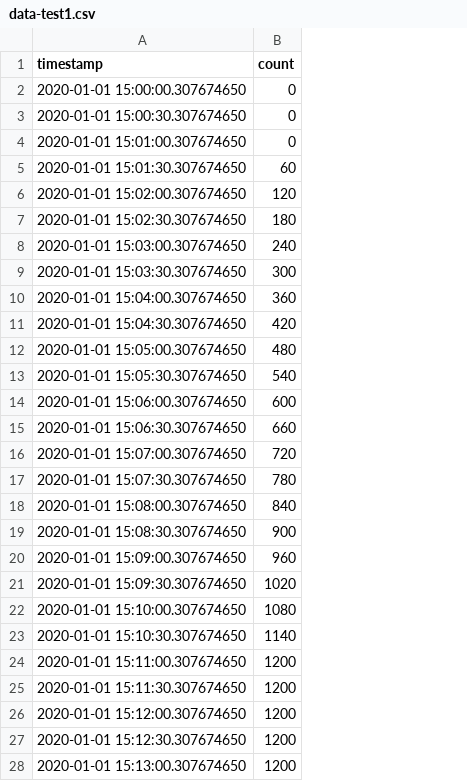
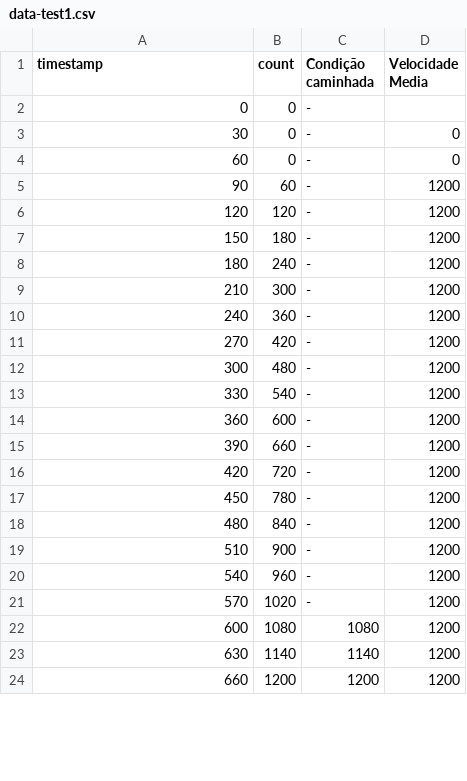
Before and after one commit to marcoaureliomenezes/Trie_Challenge, a CSV file: data/data2/data-test1.csv, drawn as a sheet; only a part is shown; removed rows and columns are numbered as before the commit, all else as after; the diff covers the shown part only; the diff names each change by its address in the sheet, - before the commit and + after, or states it on an @@ line.

```diff
--- a/data/data2/data-test1.csv
+++ b/data/data2/data-test1.csv
+column C (Condição caminhada), rows 2-24: - | - | - | - | - | - | - | - | - | - | - | - | - | - | - | - | - | - | - | - | 1080 | 1140 | 1200
+column D (Velocidade Media), rows 3-24: 0 | 0 | 1200 | 1200 | 1200 | 1200 | 1200 | 1200 | 1200 | 1200 | 1200 | 1200 | 1200 | 1200 | 1200 | 1200 | 1200 | 1200 | 1200 | 1200 | 1200 | 1200
-A2 (timestamp): 2020-01-01 15:00:00.307674650
+A2 (timestamp): 0
-A3 (timestamp): 2020-01-01 15:00:30.307674650
+A3 (timestamp): 30
-A4 (timestamp): 2020-01-01 15:01:00.307674650
+A4 (timestamp): 60
-A5 (timestamp): 2020-01-01 15:01:30.307674650
+A5 (timestamp): 90
-A6 (timestamp): 2020-01-01 15:02:00.307674650
+A6 (timestamp): 120
-A7 (timestamp): 2020-01-01 15:02:30.307674650
+A7 (timestamp): 150
-A8 (timestamp): 2020-01-01 15:03:00.307674650
+A8 (timestamp): 180
-A9 (timestamp): 2020-01-01 15:03:30.307674650
+A9 (timestamp): 210
-A10 (timestamp): 2020-01-01 15:04:00.307674650
+A10 (timestamp): 240
-A11 (timestamp): 2020-01-01 15:04:30.307674650
+A11 (timestamp): 270
-A12 (timestamp): 2020-01-01 15:05:00.307674650
+A12 (timestamp): 300
-A13 (timestamp): 2020-01-01 15:05:30.307674650
+A13 (timestamp): 330
-A14 (timestamp): 2020-01-01 15:06:00.307674650
+A14 (timestamp): 360
-A15 (timestamp): 2020-01-01 15:06:30.307674650
+A15 (timestamp): 390
-A16 (timestamp): 2020-01-01 15:07:00.307674650
+A16 (timestamp): 420
-A17 (timestamp): 2020-01-01 15:07:30.307674650
+A17 (timestamp): 450
-A18 (timestamp): 2020-01-01 15:08:00.307674650
+A18 (timestamp): 480
-A19 (timestamp): 2020-01-01 15:08:30.307674650
+A19 (timestamp): 510
-A20 (timestamp): 2020-01-01 15:09:00.307674650
+A20 (timestamp): 540
-A21 (timestamp): 2020-01-01 15:09:30.307674650
+A21 (timestamp): 570
-A22 (timestamp): 2020-01-01 15:10:00.307674650
+A22 (timestamp): 600
-A23 (timestamp): 2020-01-01 15:10:30.307674650
+A23 (timestamp): 630
-A24 (timestamp): 2020-01-01 15:11:00.307674650
+A24 (timestamp): 660
-row 25: 2020-01-01 15:11:30.307674650 | 1200
-row 26: 2020-01-01 15:12:00.307674650 | 1200
-row 27: 2020-01-01 15:12:30.307674650 | 1200
-row 28: 2020-01-01 15:13:00.307674650 | 1200
```
Also changed, not shown: 5 added rows and 1 removed row elsewhere in this file, 9 other files.
